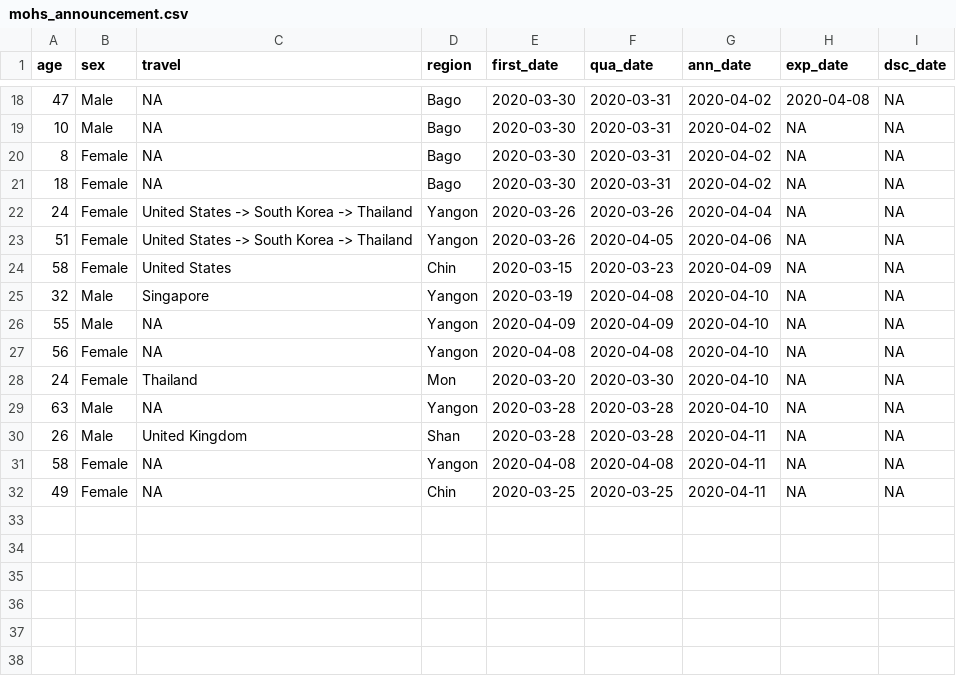
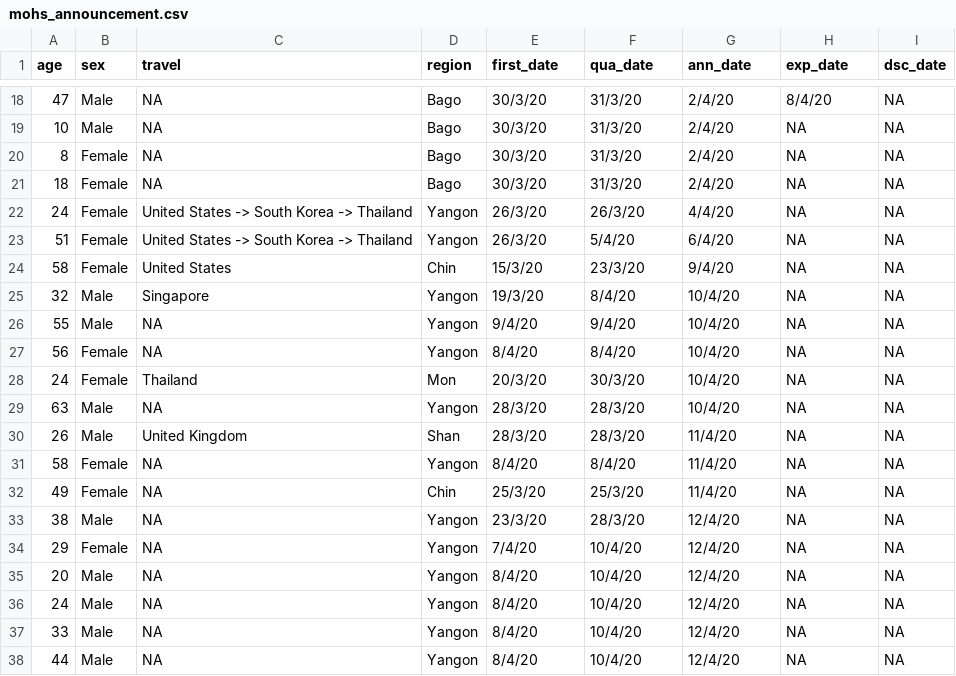
Before and after one commit to finerbrighterlighter/myanmar_covid19, a CSV file: mohs_announcement.csv, drawn as a sheet; only a part is shown, gaps mark what is left out; the diff covers the shown part only.

```diff
--- a/mohs_announcement.csv
+++ b/mohs_announcement.csv
@@ -18,15 +18,21 @@ age,sex,travel,region,first_date,qua_date,ann_date,exp_date,dsc_date
-47,Male,NA,Bago,2020-03-30,2020-03-31,2020-04-02,2020-04-08,NA
-10,Male,NA,Bago,2020-03-30,2020-03-31,2020-04-02,NA,NA
-8,Female,NA,Bago,2020-03-30,2020-03-31,2020-04-02,NA,NA
-18,Female,NA,Bago,2020-03-30,2020-03-31,2020-04-02,NA,NA
-24,Female,United States -> South Korea -> Thailand,Yangon,2020-03-26,2020-03-26,2020-04-04,NA,NA
-51,Female,United States -> South Korea -> Thailand,Yangon,2020-03-26,2020-04-05,2020-04-06,NA,NA
-58,Female,United States,Chin,2020-03-15,2020-03-23,2020-04-09,NA,NA
-32,Male,Singapore,Yangon,2020-03-19,2020-04-08,2020-04-10,NA,NA
-55,Male,NA,Yangon,2020-04-09,2020-04-09,2020-04-10,NA,NA
-56,Female,NA,Yangon,2020-04-08,2020-04-08,2020-04-10,NA,NA
-24,Female,Thailand,Mon,2020-03-20,2020-03-30,2020-04-10,NA,NA
-63,Male,NA,Yangon,2020-03-28,2020-03-28,2020-04-10,NA,NA
-26,Male,United Kingdom,Shan,2020-03-28,2020-03-28,2020-04-11,NA,NA
-58,Female,NA,Yangon,2020-04-08,2020-04-08,2020-04-11,NA,NA
-49,Female,NA,Chin,2020-03-25,2020-03-25,2020-04-11,NA,NA
+47,Male,NA,Bago,30/3/20,31/3/20,2/4/20,8/4/20,NA
+10,Male,NA,Bago,30/3/20,31/3/20,2/4/20,NA,NA
+8,Female,NA,Bago,30/3/20,31/3/20,2/4/20,NA,NA
+18,Female,NA,Bago,30/3/20,31/3/20,2/4/20,NA,NA
+24,Female,United States -> South Korea -> Thailand,Yangon,26/3/20,26/3/20,4/4/20,NA,NA
+51,Female,United States -> South Korea -> Thailand,Yangon,26/3/20,5/4/20,6/4/20,NA,NA
+58,Female,United States,Chin,15/3/20,23/3/20,9/4/20,NA,NA
+32,Male,Singapore,Yangon,19/3/20,8/4/20,10/4/20,NA,NA
+55,Male,NA,Yangon,9/4/20,9/4/20,10/4/20,NA,NA
+56,Female,NA,Yangon,8/4/20,8/4/20,10/4/20,NA,NA
+24,Female,Thailand,Mon,20/3/20,30/3/20,10/4/20,NA,NA
+63,Male,NA,Yangon,28/3/20,28/3/20,10/4/20,NA,NA
+26,Male,United Kingdom,Shan,28/3/20,28/3/20,11/4/20,NA,NA
+58,Female,NA,Yangon,8/4/20,8/4/20,11/4/20,NA,NA
+49,Female,NA,Chin,25/3/20,25/3/20,11/4/20,NA,NA
+38,Male,NA,Yangon,23/3/20,28/3/20,12/4/20,NA,NA
+29,Female,NA,Yangon,7/4/20,10/4/20,12/4/20,NA,NA
+20,Male,NA,Yangon,8/4/20,10/4/20,12/4/20,NA,NA
+24,Male,NA,Yangon,8/4/20,10/4/20,12/4/20,NA,NA
+33,Male,NA,Yangon,8/4/20,10/4/20,12/4/20,NA,NA
+44,Male,NA,Yangon,8/4/20,10/4/20,12/4/20,NA,NA
```
Also changed, not shown: 1 added row and 52 edited cells elsewhere in this file, mohs_announcement/ref_link.csv, 2 other files.
